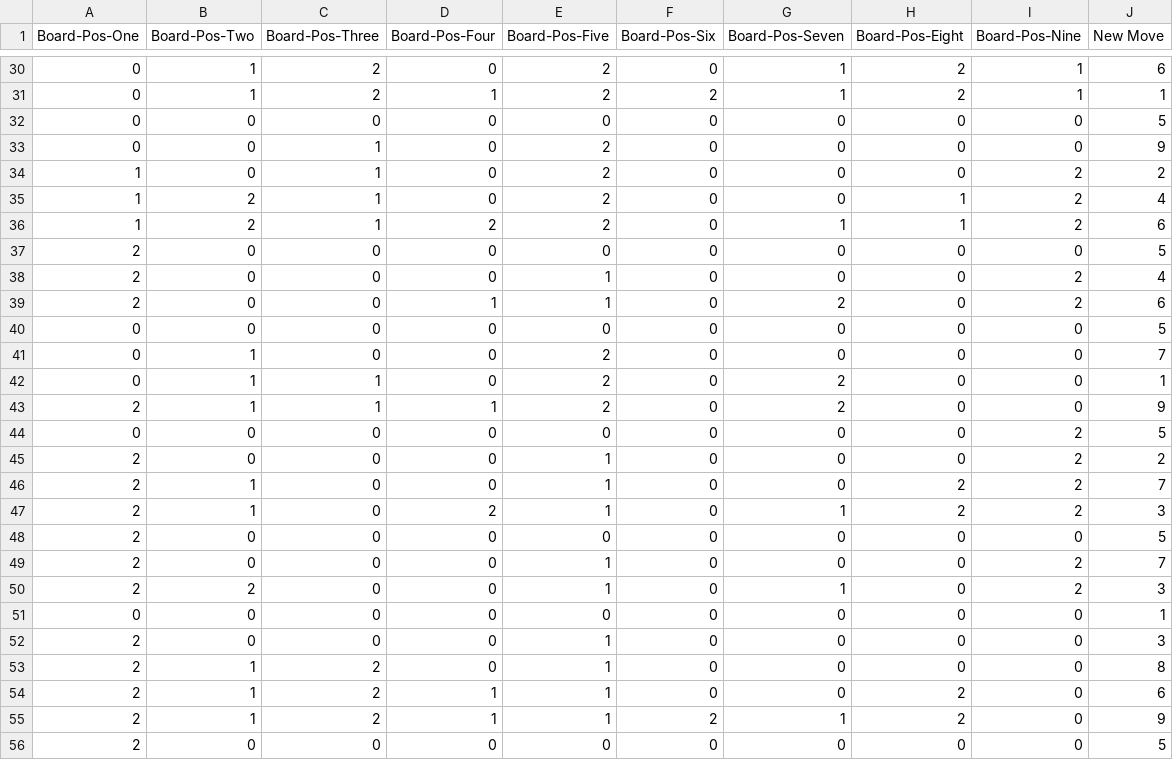
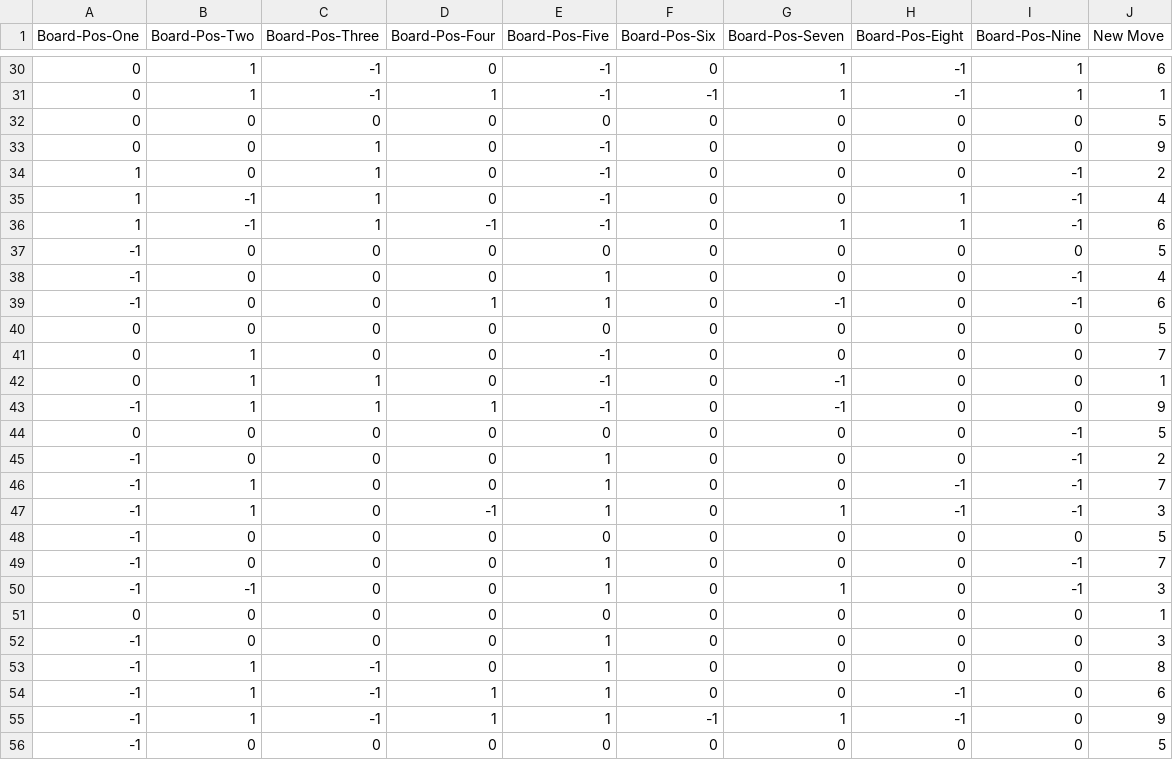
Before and after one commit to sean7723/UBHacking2017, a CSV file: data.csv, drawn as a sheet; only a part is shown, gaps mark what is left out; the diff covers the shown part only.

```diff
--- a/data.csv
+++ b/data.csv
@@ -30,27 +30,27 @@ Board-Pos-One,Board-Pos-Two,Board-Pos-Three,Board-Pos-Four,Board-Pos-Five,Board-
-0,1,2,0,2,0,1,2,1,6
-0,1,2,1,2,2,1,2,1,1
+0,1,-1,0,-1,0,1,-1,1,6
+0,1,-1,1,-1,-1,1,-1,1,1
 0,0,0,0,0,0,0,0,0,5
-0,0,1,0,2,0,0,0,0,9
-1,0,1,0,2,0,0,0,2,2
-1,2,1,0,2,0,0,1,2,4
-1,2,1,2,2,0,1,1,2,6
-2,0,0,0,0,0,0,0,0,5
-2,0,0,0,1,0,0,0,2,4
-2,0,0,1,1,0,2,0,2,6
+0,0,1,0,-1,0,0,0,0,9
+1,0,1,0,-1,0,0,0,-1,2
+1,-1,1,0,-1,0,0,1,-1,4
+1,-1,1,-1,-1,0,1,1,-1,6
+-1,0,0,0,0,0,0,0,0,5
+-1,0,0,0,1,0,0,0,-1,4
+-1,0,0,1,1,0,-1,0,-1,6
 0,0,0,0,0,0,0,0,0,5
-0,1,0,0,2,0,0,0,0,7
-0,1,1,0,2,0,2,0,0,1
-2,1,1,1,2,0,2,0,0,9
-0,0,0,0,0,0,0,0,2,5
-2,0,0,0,1,0,0,0,2,2
-2,1,0,0,1,0,0,2,2,7
-2,1,0,2,1,0,1,2,2,3
-2,0,0,0,0,0,0,0,0,5
-2,0,0,0,1,0,0,0,2,7
-2,2,0,0,1,0,1,0,2,3
+0,1,0,0,-1,0,0,0,0,7
+0,1,1,0,-1,0,-1,0,0,1
+-1,1,1,1,-1,0,-1,0,0,9
+0,0,0,0,0,0,0,0,-1,5
+-1,0,0,0,1,0,0,0,-1,2
+-1,1,0,0,1,0,0,-1,-1,7
+-1,1,0,-1,1,0,1,-1,-1,3
+-1,0,0,0,0,0,0,0,0,5
+-1,0,0,0,1,0,0,0,-1,7
+-1,-1,0,0,1,0,1,0,-1,3
 0,0,0,0,0,0,0,0,0,1
-2,0,0,0,1,0,0,0,0,3
-2,1,2,0,1,0,0,0,0,8
-2,1,2,1,1,0,0,2,0,6
-2,1,2,1,1,2,1,2,0,9
-2,0,0,0,0,0,0,0,0,5
+-1,0,0,0,1,0,0,0,0,3
+-1,1,-1,0,1,0,0,0,0,8
+-1,1,-1,1,1,0,0,-1,0,6
+-1,1,-1,1,1,-1,1,-1,0,9
+-1,0,0,0,0,0,0,0,0,5
```
Also changed, not shown: 77 edited cells elsewhere in this file.
